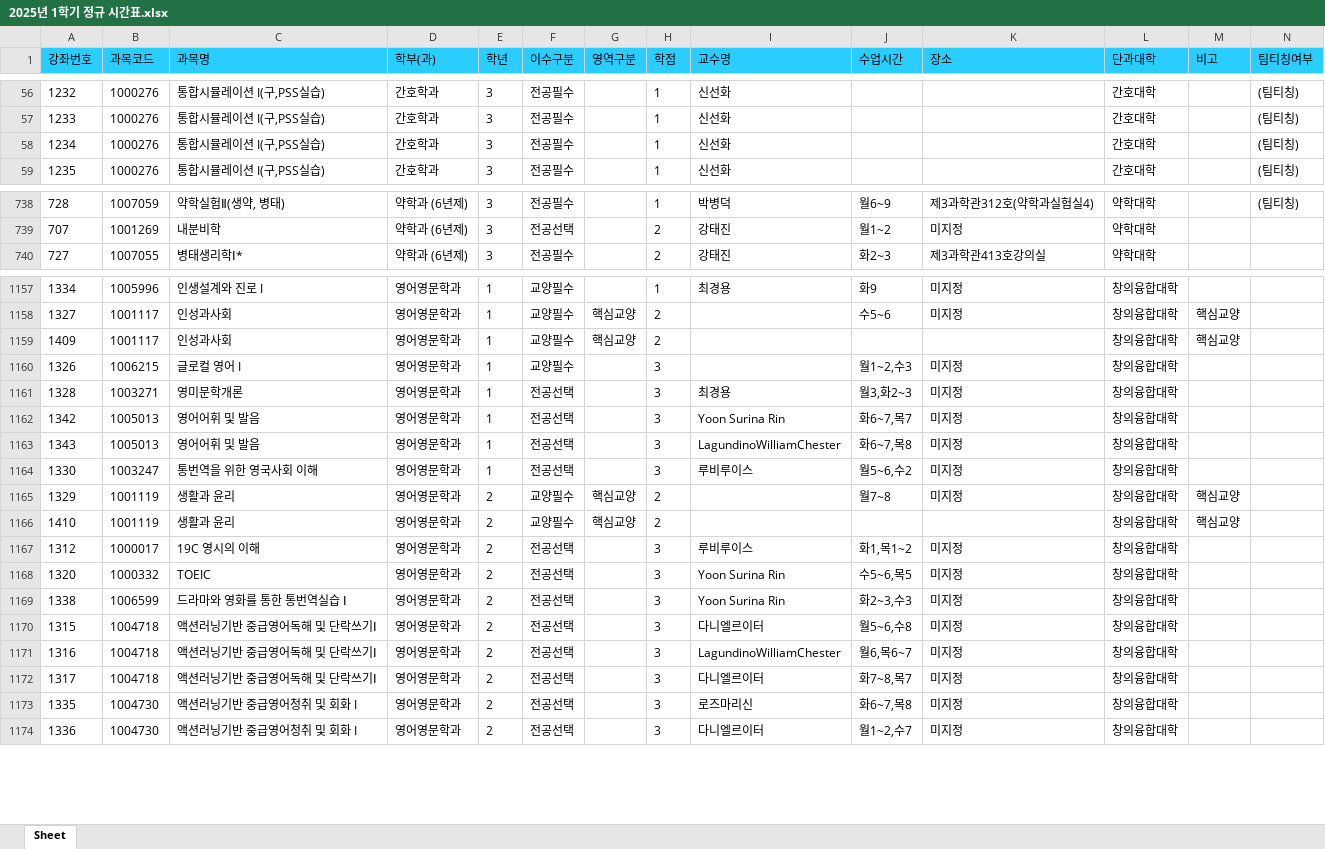
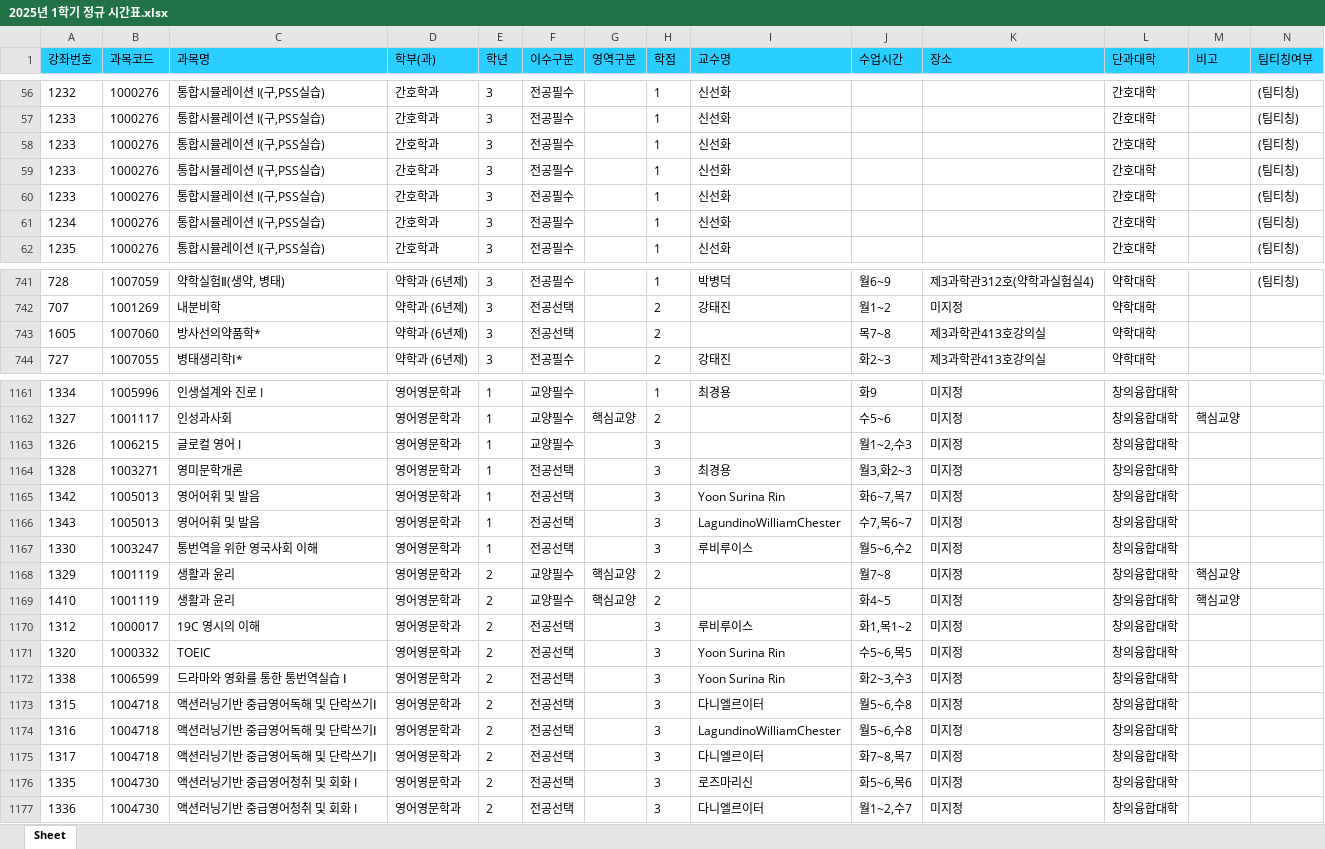
Before and after one commit to syu-kr/lecture.syu.kr-everytime, an Excel workbook: data/2025년 1학기 정규 시간표.xlsx, sheet Sheet, drawn as a sheet; only a part is shown, gaps mark what is left out; values as stored, in another font and other column widths than the file's, no borders; removed rows and columns are numbered as before the commit, all else as after; the diff covers the shown part only; the diff names each change by its address in the sheet, - before the commit and + after, or states it on an @@ line.

```diff
--- a/data/2025년 1학기 정규 시간표.xlsx (sheet Sheet)
+++ b/data/2025년 1학기 정규 시간표.xlsx (sheet Sheet)
+row 58: 1233 | 1000276 | 통합시뮬레이션 I(구,PSS실습) | 간호학과 | 3 | 전공필수 |  | 1 | 신선화 |  |  | 간호대학 |  | (팀티칭)
+row 59: 1233 | 1000276 | 통합시뮬레이션 I(구,PSS실습) | 간호학과 | 3 | 전공필수 |  | 1 | 신선화 |  |  | 간호대학 |  | (팀티칭)
+row 60: 1233 | 1000276 | 통합시뮬레이션 I(구,PSS실습) | 간호학과 | 3 | 전공필수 |  | 1 | 신선화 |  |  | 간호대학 |  | (팀티칭)
+row 743: 1605 | 1007060 | 방사선의약품학* | 약학과 (6년제) | 3 | 전공선택 |  | 2 |  | 목7~8 | 제3과학관413호강의실 | 약학대학
-row 1159: 1409 | 1001117 | 인성과사회 | 영어영문학과 | 1 | 교양필수 | 핵심교양 | 2 |  |  |  | 창의융합대학 | 핵심교양
-J1166 (수업시간): 화6~7,목8
+J1166 (수업시간): 수7,목6~7
-J1169 (수업시간): (empty)
+J1169 (수업시간): 화4~5
-K1169 (장소): (empty)
+K1169 (장소): 미지정
-J1174 (수업시간): 월6,목6~7
+J1174 (수업시간): 월5~6,수8
-J1176 (수업시간): 화6~7,목8
+J1176 (수업시간): 화5~6,목6
```
Also changed, not shown: 44 added rows and 61 edited cells elsewhere in this sheet, 1 other file.
